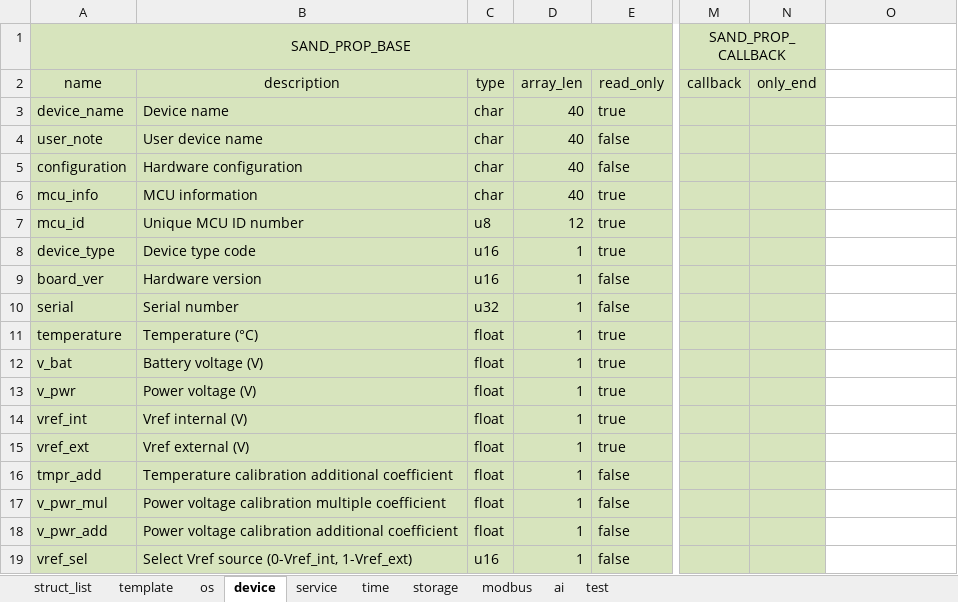
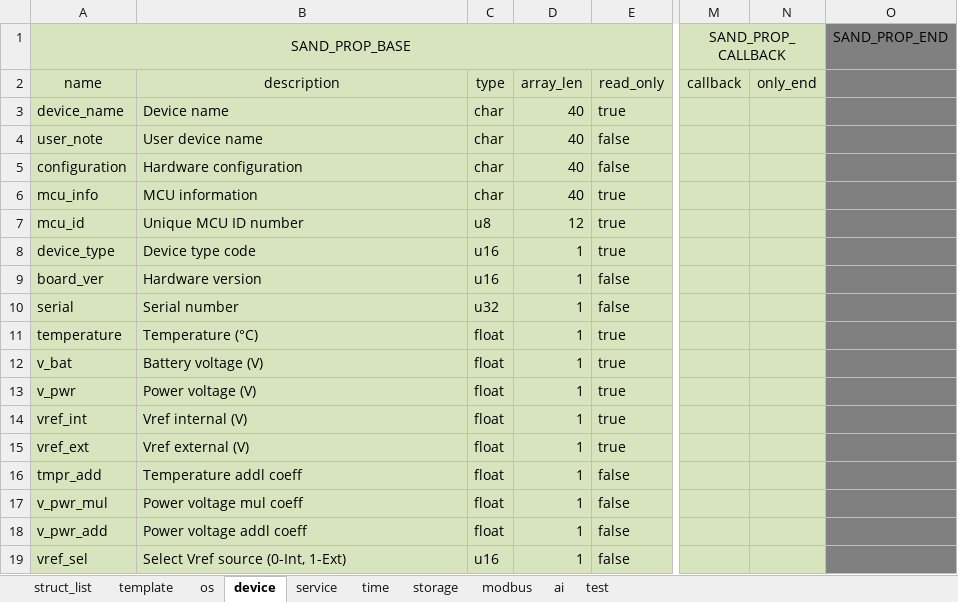
Before and after one commit to Airat91/SAND, an Excel workbook: generator/input/reg_maps/reg_map_briom_2ai.xlsx, sheet device, drawn as a sheet; only a part is shown, gaps mark what is left out; values as stored, in another font and other column widths than the file's, no borders; the diff names each change by its address in the sheet, - before the commit and + after, or states it on an @@ line.

Commit message:
sand_prop_callback added

```diff
--- a/generator/input/reg_maps/reg_map_briom_2ai.xlsx (sheet device)
+++ b/generator/input/reg_maps/reg_map_briom_2ai.xlsx (sheet device)
-O1: (empty)
+O1: SAND_PROP_END
-O1:O19 fill: none
+O1:O19 fill: #808080
-B16: Temperature calibration additional coefficient
+B16: Temperature addl coeff
-B17: Power voltage calibration multiple coefficient
+B17: Power voltage mul coeff
-B18: Power voltage calibration additional coefficient
+B18: Power voltage addl coeff
-B19: Select Vref source (0-Vref_int, 1-Vref_ext)
+B19: Select Vref source (0-Int, 1-Ext)
```
Also changed, not shown: sheet os, sheet test, sheet storage, sheet time, sheet service, sheet modbus, 2 more sheets, 3 other files.
